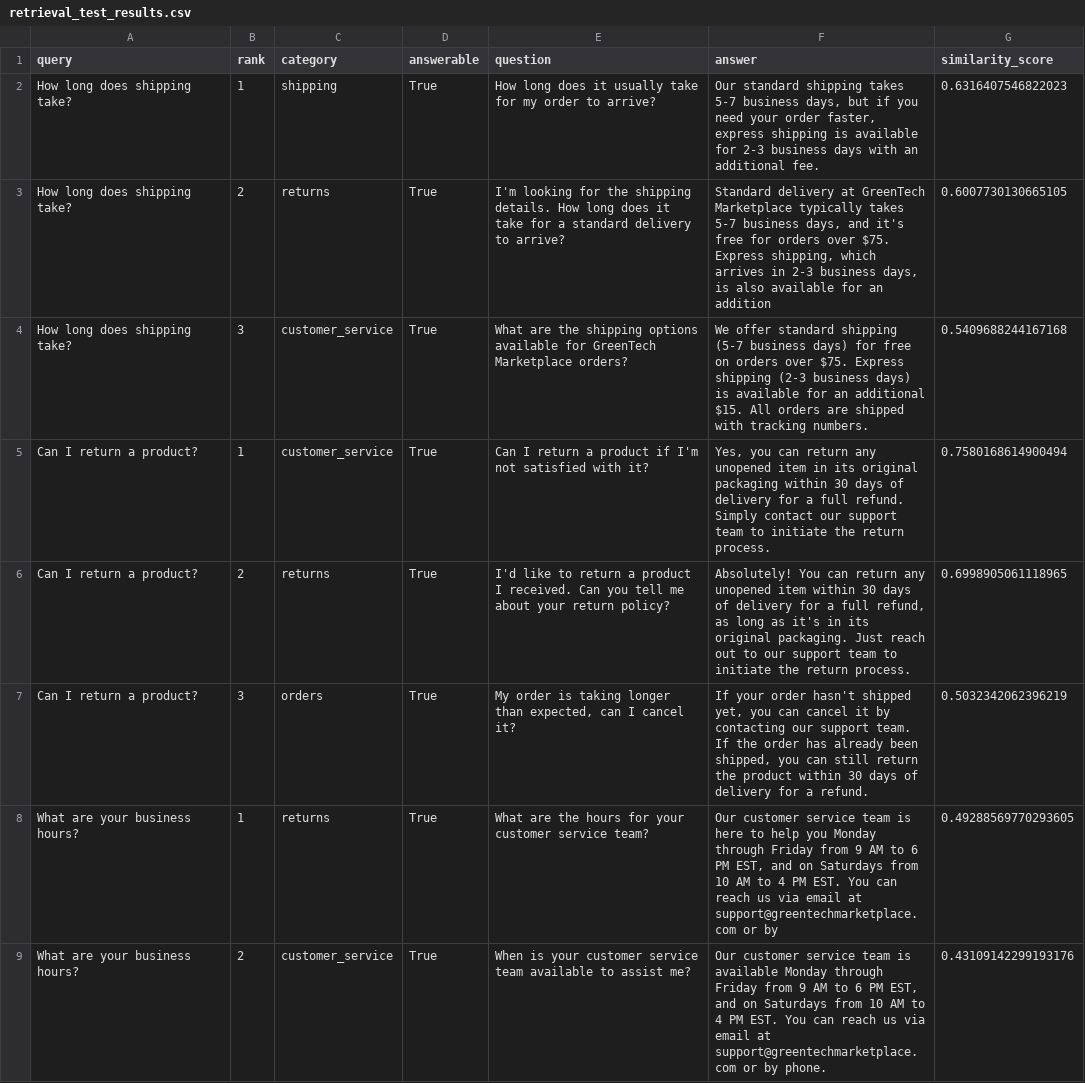
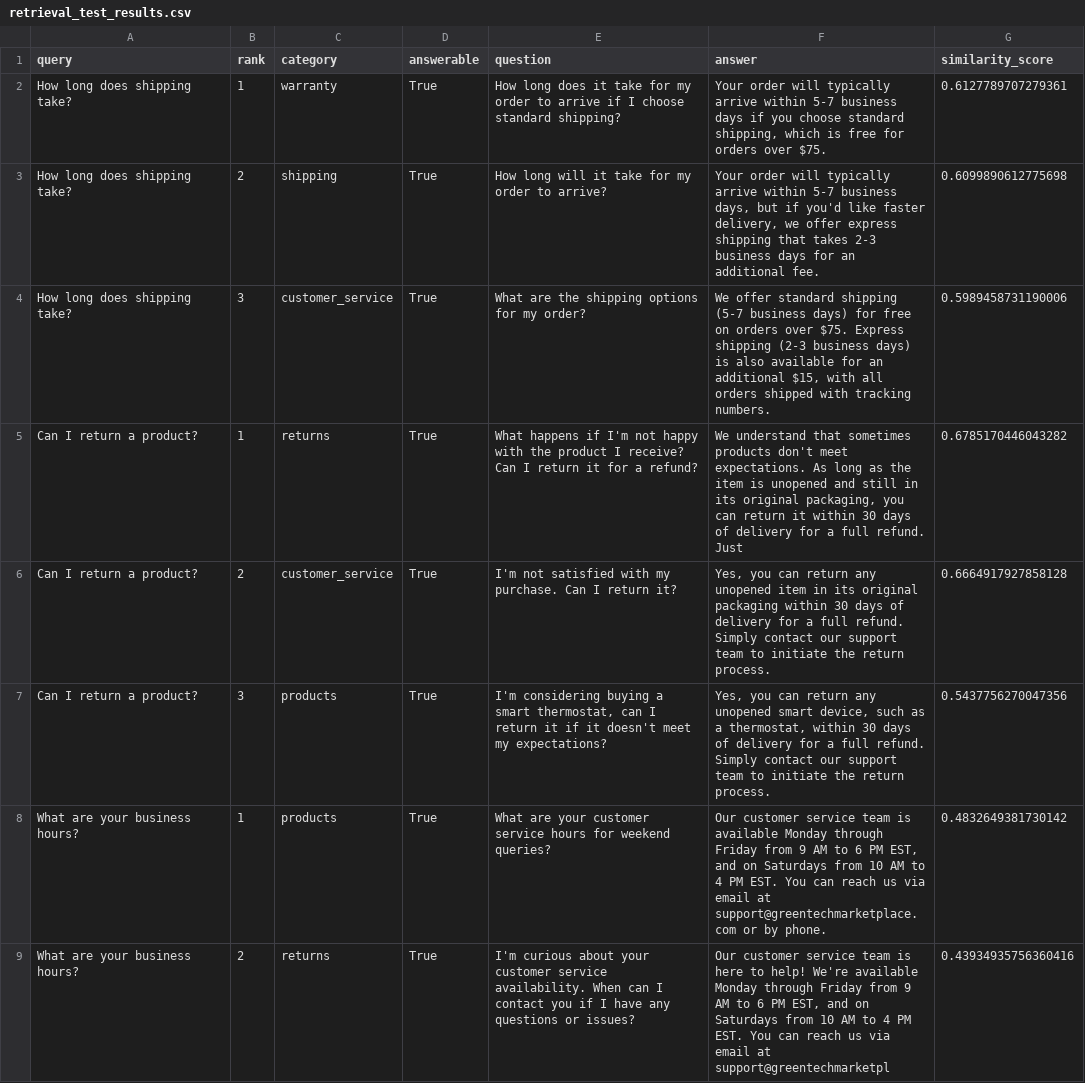
Before and after one commit to oviya-raja/ist-402, a CSV file: learning-path/W03/02-assignments/objectives/data/vector_database/retrieval_test_results.csv, drawn as a sheet; only a part is shown; the diff covers the shown part only.

```diff
--- a/learning-path/W03/02-assignments/objectives/data/vector_database/retrieval_test_results.csv
+++ b/learning-path/W03/02-assignments/objectives/data/vector_database/retrieval_test_results.csv
@@ -1,9 +1,9 @@
 query,rank,category,answerable,question,answer,similarity_score
-How long does shipping take?,1,shipping,True,How long does it usually take for my order to arrive?,"Our standard shipping takes 5-7 business days, but if you need your order faster, express shipping is available for 2-3 business days with an additional fee.",0.6316407546822023
-How long does shipping take?,2,returns,True,I'm looking for the shipping details. How long does it take for a standard delivery to arrive?,"Standard delivery at GreenTech Marketplace typically takes 5-7 business days, and it's free for orders over $75. Express shipping, which arrives in 2-3 business days, is also available for an addition",0.6007730130665105
-How long does shipping take?,3,customer_service,True,What are the shipping options available for GreenTech Marketplace orders?,We offer standard shipping (5-7 business days) for free on orders over $75. Express shipping (2-3 business days) is available for an additional $15. All orders are shipped with tracking numbers.,0.5409688244167168
-Can I return a product?,1,customer_service,True,Can I return a product if I'm not satisfied with it?,"Yes, you can return any unopened item in its original packaging within 30 days of delivery for a full refund. Simply contact our support team to initiate the return process.",0.7580168614900494
-Can I return a product?,2,returns,True,I'd like to return a product I received. Can you tell me about your return policy?,"Absolutely! You can return any unopened item within 30 days of delivery for a full refund, as long as it's in its original packaging. Just reach out to our support team to initiate the return process.",0.6998905061118965
-Can I return a product?,3,orders,True,"My order is taking longer than expected, can I cancel it?","If your order hasn't shipped yet, you can cancel it by contacting our support team. If the order has already been shipped, you can still return the product within 30 days of delivery for a refund.",0.5032342062396219
-What are your business hours?,1,returns,True,What are the hours for your customer service team?,"Our customer service team is here to help you Monday through Friday from 9 AM to 6 PM EST, and on Saturdays from 10 AM to 4 PM EST. You can reach us via email at support@greentechmarketplace.com or by",0.49288569770293605
-What are your business hours?,2,customer_service,True,When is your customer service team available to assist me?,"Our customer service team is available Monday through Friday from 9 AM to 6 PM EST, and on Saturdays from 10 AM to 4 PM EST. You can reach us via email at support@greentechmarketplace.com or by phone.",0.43109142299193176
+How long does shipping take?,1,warranty,True,How long does it take for my order to arrive if I choose standard shipping?,"Your order will typically arrive within 5-7 business days if you choose standard shipping, which is free for orders over $75.",0.6127789707279361
+How long does shipping take?,2,shipping,True,How long will it take for my order to arrive?,"Your order will typically arrive within 5-7 business days, but if you'd like faster delivery, we offer express shipping that takes 2-3 business days for an additional fee.",0.6099890612775698
+How long does shipping take?,3,customer_service,True,What are the shipping options for my order?,"We offer standard shipping (5-7 business days) for free on orders over $75. Express shipping (2-3 business days) is also available for an additional $15, with all orders shipped with tracking numbers.",0.5989458731190006
+Can I return a product?,1,returns,True,What happens if I'm not happy with the product I receive? Can I return it for a refund?,"We understand that sometimes products don't meet expectations. As long as the item is unopened and still in its original packaging, you can return it within 30 days of delivery for a full refund. Just",0.6785170446043282
+Can I return a product?,2,customer_service,True,I'm not satisfied with my purchase. Can I return it?,"Yes, you can return any unopened item in its original packaging within 30 days of delivery for a full refund. Simply contact our support team to initiate the return process.",0.6664917927858128
+Can I return a product?,3,products,True,"I'm considering buying a smart thermostat, can I return it if it doesn't meet my expectations?","Yes, you can return any unopened smart device, such as a thermostat, within 30 days of delivery for a full refund. Simply contact our support team to initiate the return process.",0.5437756270047356
+What are your business hours?,1,products,True,What are your customer service hours for weekend queries?,"Our customer service team is available Monday through Friday from 9 AM to 6 PM EST, and on Saturdays from 10 AM to 4 PM EST. You can reach us via email at support@greentechmarketplace.com or by phone.",0.4832649381730142
+What are your business hours?,2,returns,True,I'm curious about your customer service availability. When can I contact you if I have any questions or issues?,"Our customer service team is here to help! We're available Monday through Friday from 9 AM to 6 PM EST, and on Saturdays from 10 AM to 4 PM EST. You can reach us via email at support@greentechmarketpl",0.43934935756360416
```
Also changed, not shown: 1 added row, 1 removed row and 13 edited cells elsewhere in this file, learning-path/W03/02-assignments/objectives/data/model_evaluation/model_responses.csv, learning-path/W03/02-assignments/objectives/data/objective_timings.csv, 6 other files.
